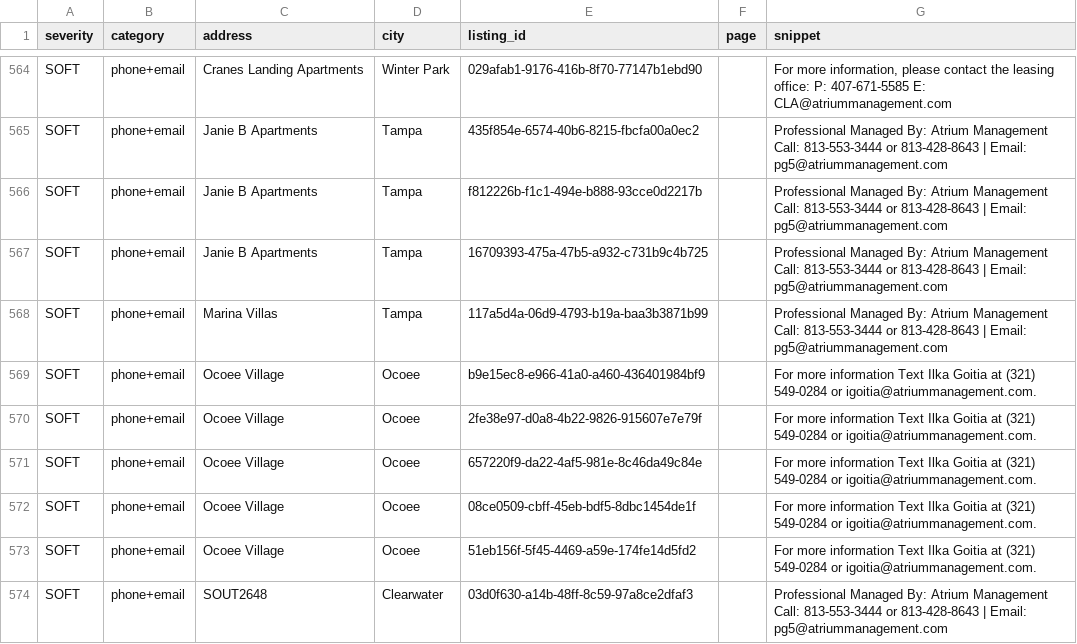
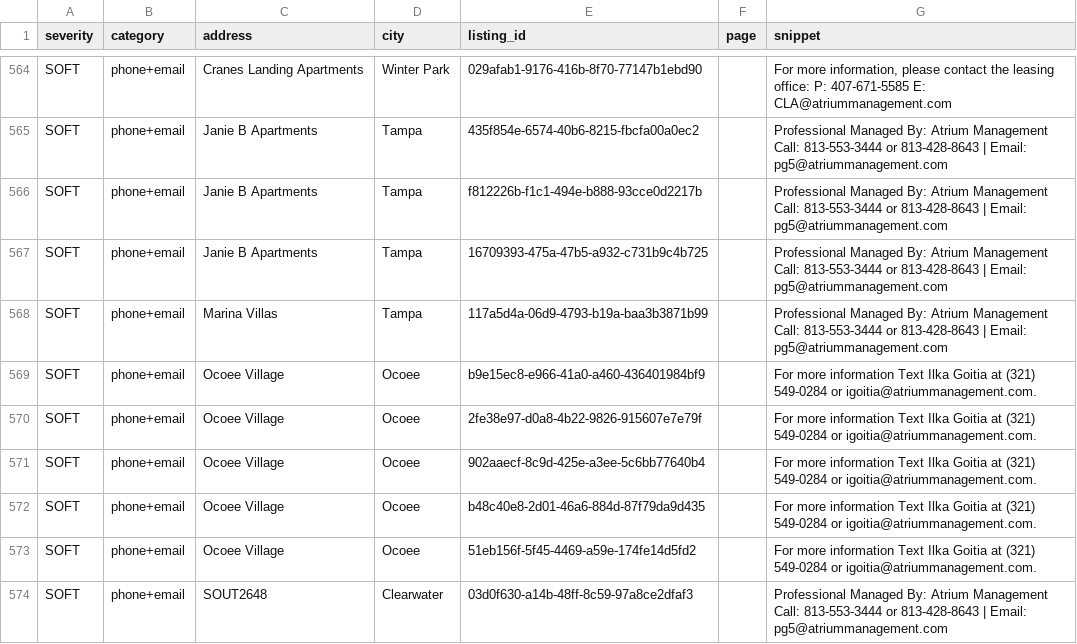
Before and after one commit to dariusking69/atrium-portfolio, a CSV file: review/flagged.csv, drawn as a sheet; only a part is shown, gaps mark what is left out.

```diff
--- a/review/flagged.csv
+++ b/review/flagged.csv
@@ -570,4 +570,4 @@ SOFT,phone+email,Ocoee Village,Ocoee,b9e15ec8-e966-41a0-a460-436401984bf9,,For m
 SOFT,phone+email,Ocoee Village,Ocoee,2fe38e97-d0a8-4b22-9826-915607e7e79f,,For more information Text Ilka Goitia at (321) 549-0284 or igoitia@atriummanagement.com.
-SOFT,phone+email,Ocoee Village,Ocoee,657220f9-da22-4af5-981e-8c46da49c84e,,For more information Text Ilka Goitia at (321) 549-0284 or igoitia@atriummanagement.com.
-SOFT,phone+email,Ocoee Village,Ocoee,08ce0509-cbff-45eb-bdf5-8dbc1454de1f,,For more information Text Ilka Goitia at (321) 549-0284 or igoitia@atriummanagement.com.
+SOFT,phone+email,Ocoee Village,Ocoee,902aaecf-8c9d-425e-a3ee-5c6bb77640b4,,For more information Text Ilka Goitia at (321) 549-0284 or igoitia@atriummanagement.com.
+SOFT,phone+email,Ocoee Village,Ocoee,b48c40e8-2d01-46a6-884d-87f79da9d435,,For more information Text Ilka Goitia at (321) 549-0284 or igoitia@atriummanagement.com.
 SOFT,phone+email,Ocoee Village,Ocoee,51eb156f-5f45-4469-a59e-174fe14d5fd2,,For more information Text Ilka Goitia at (321) 549-0284 or igoitia@atriummanagement.com.
```
Also changed, not shown: 28 other files.
